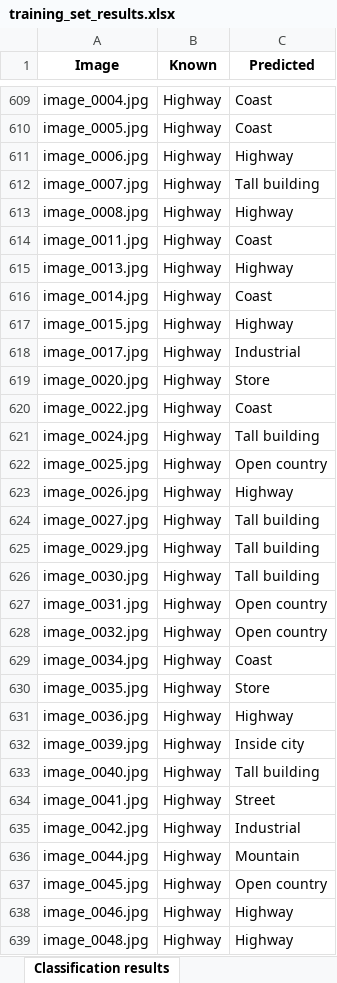
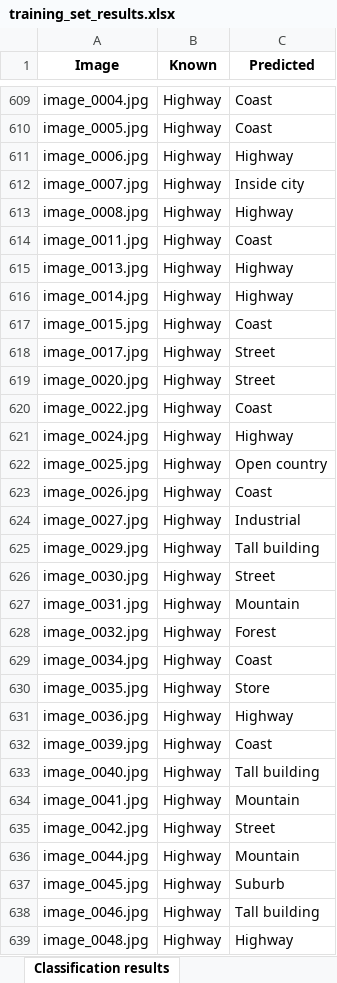
Before and after one commit to andresgilvicente/computer-vision-I-labs, an Excel workbook: Lab_4/src/training_set_results.xlsx, sheet Classification results, drawn as a sheet; only a part is shown, gaps mark what is left out; values as stored, in another font and other column widths than the file's, no borders; the diff covers the shown part only; the diff names each change by its address in the sheet, - before the commit and + after, or states it on an @@ line.

```diff
--- a/Lab_4/src/training_set_results.xlsx (sheet Classification results)
+++ b/Lab_4/src/training_set_results.xlsx (sheet Classification results)
-C612 (Predicted): Tall building
+C612 (Predicted): Inside city
-C616 (Predicted): Coast
+C616 (Predicted): Highway
-C617 (Predicted): Highway
+C617 (Predicted): Coast
-C618 (Predicted): Industrial
+C618 (Predicted): Street
-C619 (Predicted): Store
+C619 (Predicted): Street
-C621 (Predicted): Tall building
+C621 (Predicted): Highway
-C623 (Predicted): Highway
+C623 (Predicted): Coast
-C624 (Predicted): Tall building
+C624 (Predicted): Industrial
-C626 (Predicted): Tall building
+C626 (Predicted): Street
-C627 (Predicted): Open country
+C627 (Predicted): Mountain
-C628 (Predicted): Open country
+C628 (Predicted): Forest
-C632 (Predicted): Inside city
+C632 (Predicted): Coast
-C634 (Predicted): Street
+C634 (Predicted): Mountain
-C635 (Predicted): Industrial
+C635 (Predicted): Street
-C637 (Predicted): Open country
+C637 (Predicted): Suburb
-C638 (Predicted): Highway
+C638 (Predicted): Tall building
```
Also changed, not shown: 712 edited cells elsewhere in this sheet, sheet Confusion matrix, Lab_4/src/validation_set_results.xlsx, 6 other files.
